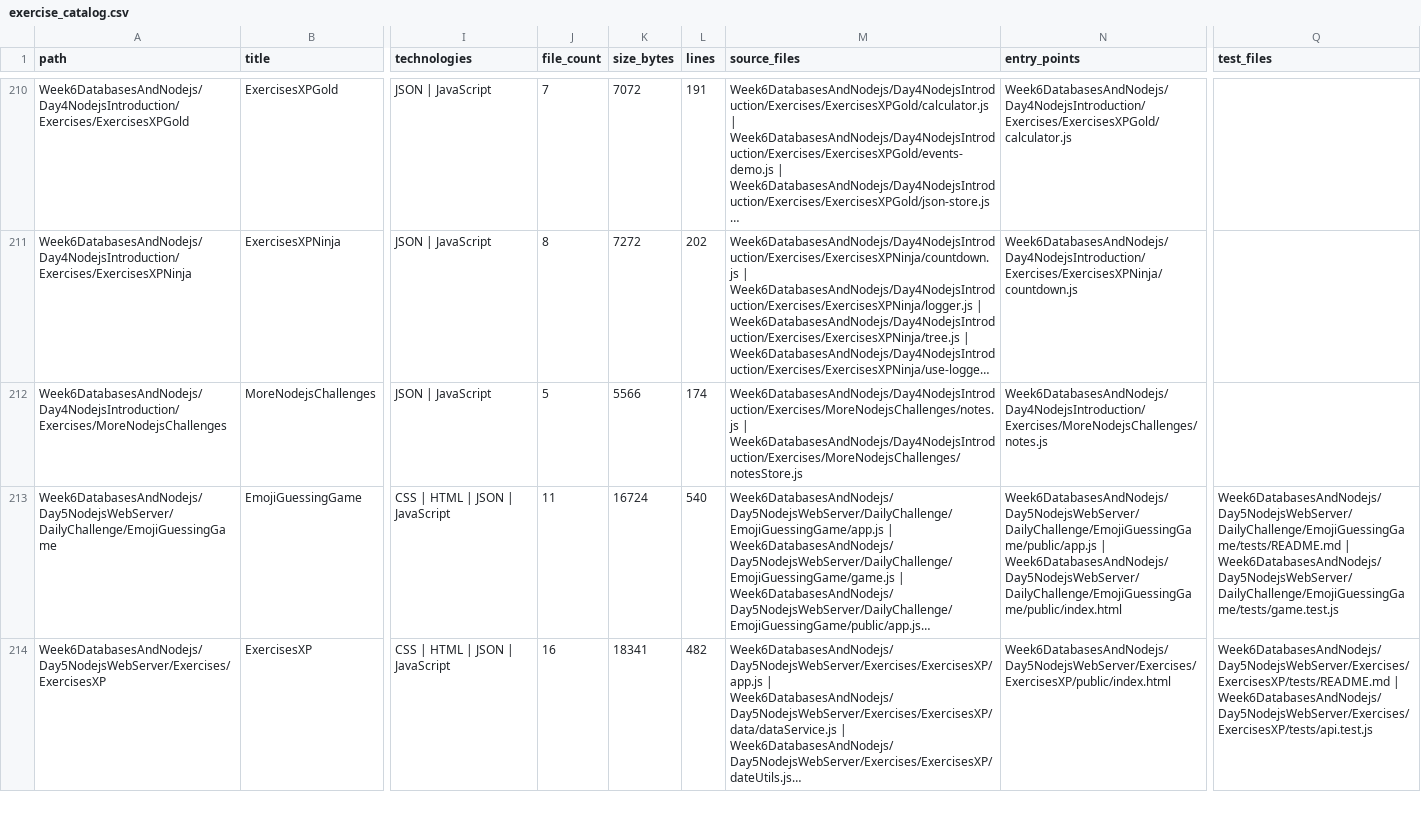
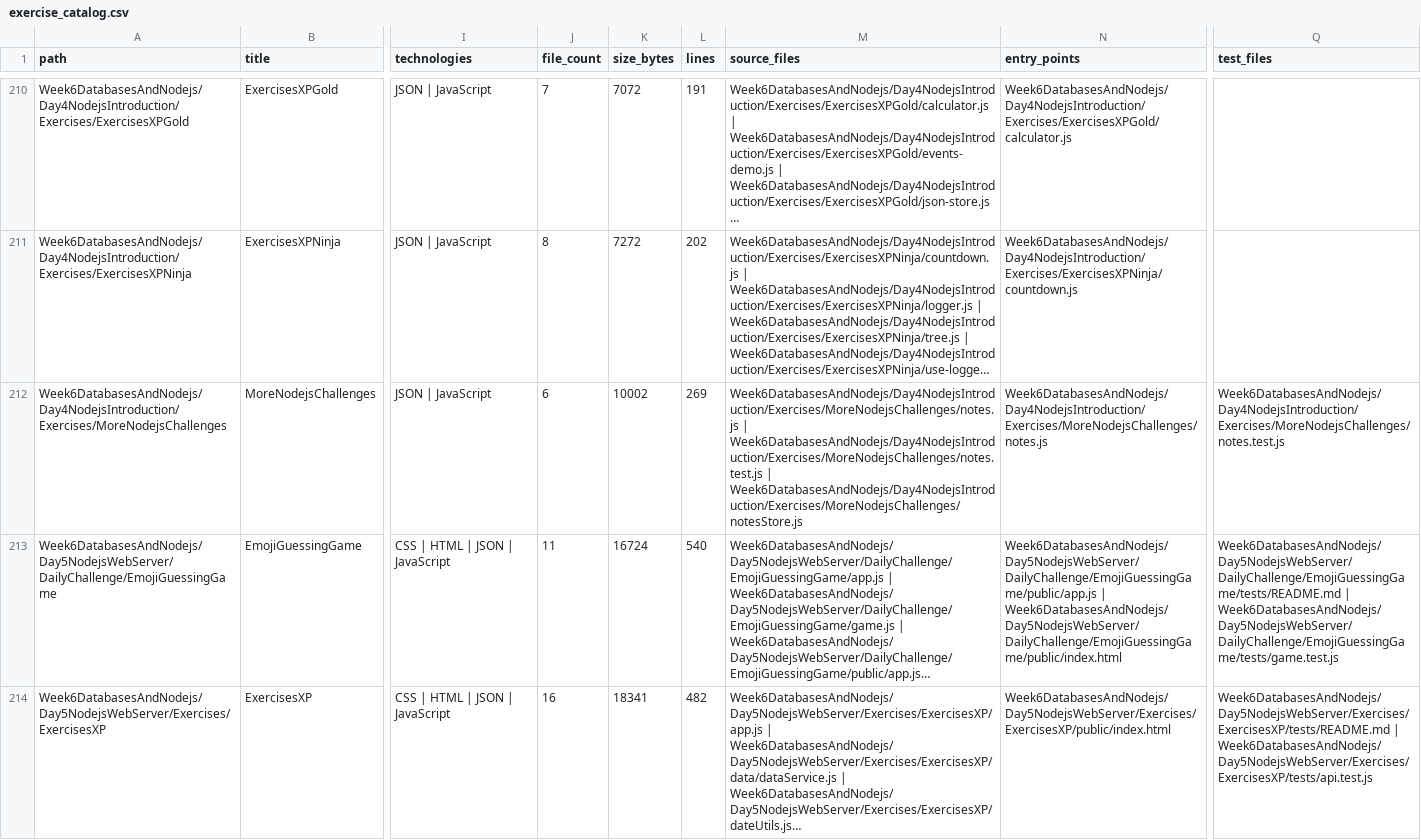
Before and after one commit to LiriothTeltanion/Fullstack2026, a CSV file: reports/catalog/exercise_catalog.csv, drawn as a sheet; only a part is shown, gaps mark what is left out; long unchanged cells end in …; the diff covers the shown part only; the diff names each change by its address in the sheet, - before the commit and + after, or states it on an @@ line.

```diff
--- a/reports/catalog/exercise_catalog.csv
+++ b/reports/catalog/exercise_catalog.csv
-J212 (file_count): 5
+J212 (file_count): 6
-K212 (size_bytes): 5566
+K212 (size_bytes): 10002
-L212 (lines): 174
+L212 (lines): 269
-M212 (source_files): Week6DatabasesAndNodejs/Day4NodejsIntroduction/Exercises/MoreNodejsChallenges/notes.js | Week6DatabasesAndNodejs/Day4NodejsIntroduction/Exercises/MoreNodejsChallenges/notesStore.js
+M212 (source_files): Week6DatabasesAndNodejs/Day4NodejsIntroduction/Exercises/MoreNodejsChallenges/notes.js | Week6DatabasesAndNodejs/Day4NodejsIntroduction/Exercises/MoreNodejsChallenges/notes.test.js | Week6DatabasesAndNodejs/Day4NodejsIntroduction/Exercises/MoreNodejsChallenges/notesStore.js
-Q212 (test_files): (empty)
+Q212 (test_files): Week6DatabasesAndNodejs/Day4NodejsIntroduction/Exercises/MoreNodejsChallenges/notes.test.js
```
Also changed, not shown: 5 edited cells elsewhere in this file, reports/catalog/file_inventory.csv, 17 other files.
